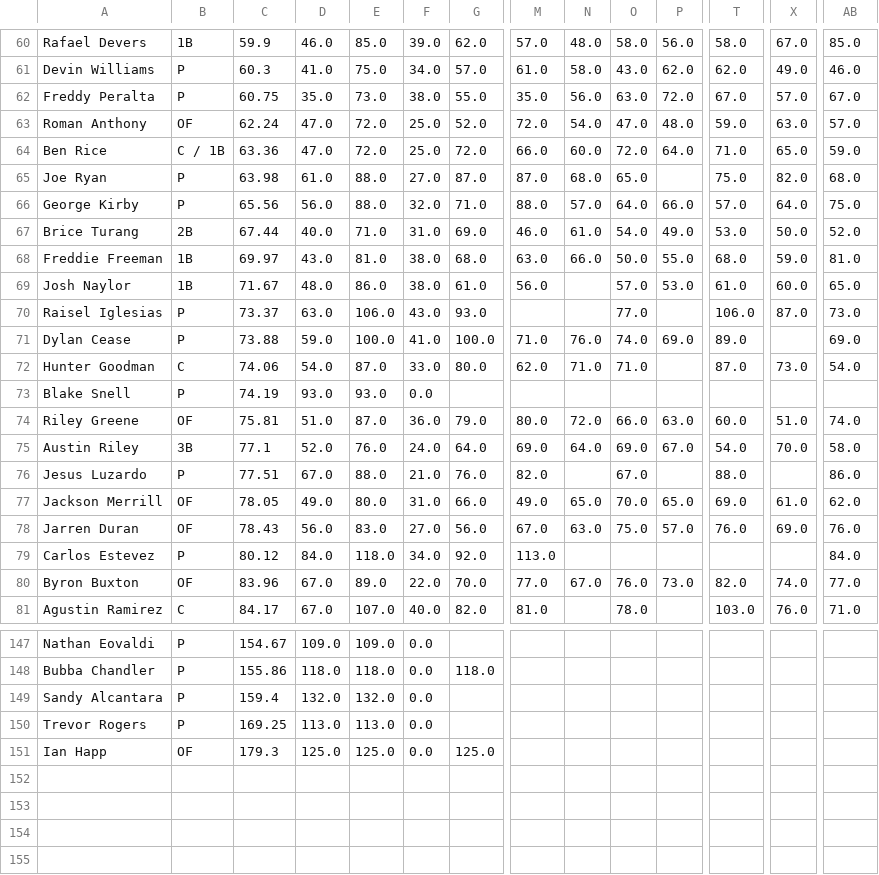
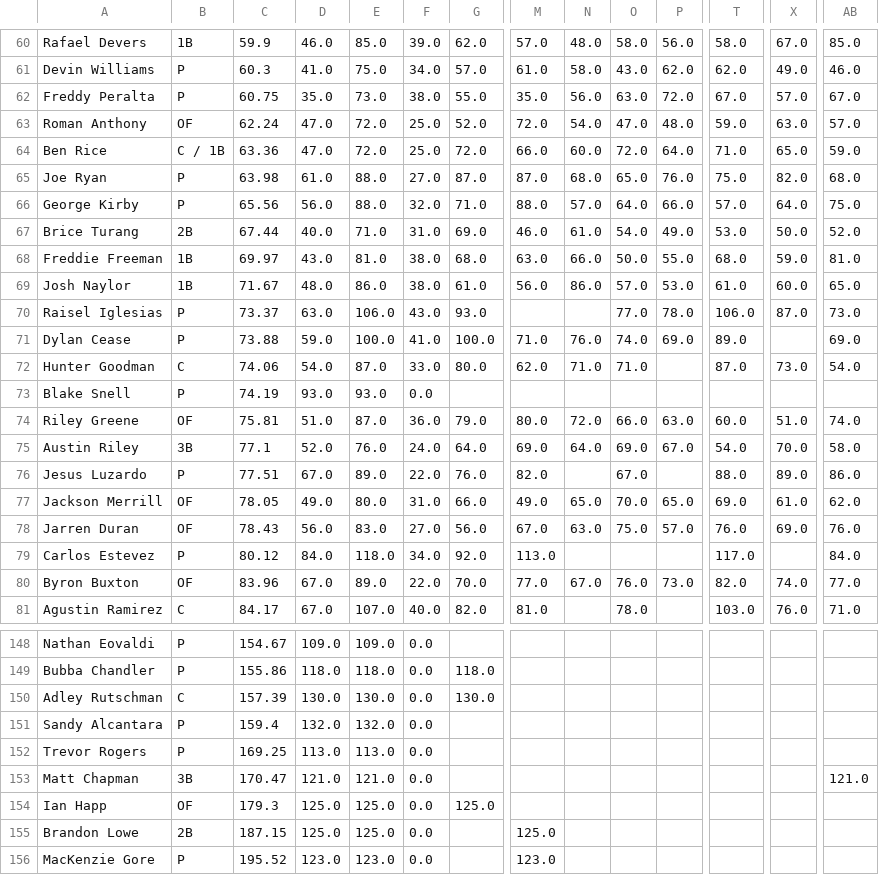
Before and after one commit to chrismack698/TGFBI-Pick-Tracker, a CSV file: data/pick_tracker_grid.csv, drawn as a sheet; only a part is shown, gaps mark what is left out; rows hold the shown columns only; the diff covers the shown part only; the diff names each change by its address in the sheet, - before the commit and + after, or states it on an @@ line.

```diff
--- a/data/pick_tracker_grid.csv
+++ b/data/pick_tracker_grid.csv
-P65: (empty)
+P65: 76.0
-N69: (empty)
+N69: 86.0
-P70: (empty)
+P70: 78.0
-E76: 88.0
+E76: 89.0
-F76: 21.0
+F76: 22.0
-X76: (empty)
+X76: 89.0
-T79: (empty)
+T79: 117.0
+row 150: Adley Rutschman | C | 157.39 | 130.0 | 130.0 | 0.0 | 130.0
+row 153: Matt Chapman | 3B | 170.47 | 121.0 | 121.0 | 0.0 |  |  |  |  |  |  |  | 121.0
+row 155: Brandon Lowe | 2B | 187.15 | 125.0 | 125.0 | 0.0 |  | 125.0
+row 156: MacKenzie Gore | P | 195.52 | 123.0 | 123.0 | 0.0 |  | 123.0
```
Also changed, not shown: 1 added row and 86 edited cells elsewhere in this file, 1 other file.
